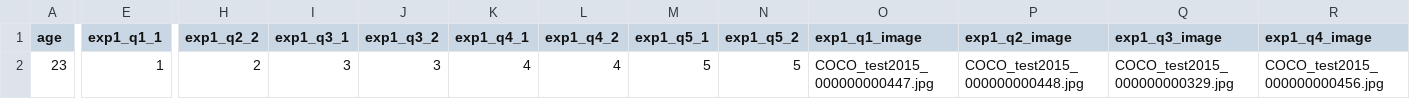
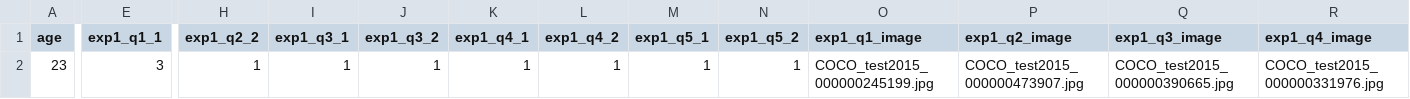
Before and after one commit to matasukef/Humor_Generator, a CSV file: experiments/static/result/exp1.csv, drawn as a sheet; only a part is shown, gaps mark what is left out; the diff covers the shown part only; the diff names each change by its address in the sheet, - before the commit and + after, or states it on an @@ line.

Commit message:
update experiments

```diff
--- a/experiments/static/result/exp1.csv
+++ b/experiments/static/result/exp1.csv
-E2 (exp1_q1_1): 1
+E2 (exp1_q1_1): 3
-H2 (exp1_q2_2): 2
+H2 (exp1_q2_2): 1
-I2 (exp1_q3_1): 3
+I2 (exp1_q3_1): 1
-J2 (exp1_q3_2): 3
+J2 (exp1_q3_2): 1
-K2 (exp1_q4_1): 4
+K2 (exp1_q4_1): 1
-L2 (exp1_q4_2): 4
+L2 (exp1_q4_2): 1
-M2 (exp1_q5_1): 5
+M2 (exp1_q5_1): 1
-N2 (exp1_q5_2): 5
+N2 (exp1_q5_2): 1
-O2 (exp1_q1_image): COCO_test2015_000000000447.jpg
+O2 (exp1_q1_image): COCO_test2015_000000245199.jpg
-P2 (exp1_q2_image): COCO_test2015_000000000448.jpg
+P2 (exp1_q2_image): COCO_test2015_000000473907.jpg
-Q2 (exp1_q3_image): COCO_test2015_000000000329.jpg
+Q2 (exp1_q3_image): COCO_test2015_000000390665.jpg
-R2 (exp1_q4_image): COCO_test2015_000000000456.jpg
+R2 (exp1_q4_image): COCO_test2015_000000331976.jpg
```
Also changed, not shown: 1 edited cell elsewhere in this file, experiments/static/result/exp2.csv, experiments/static/result/exp3.csv, 12 other files.
